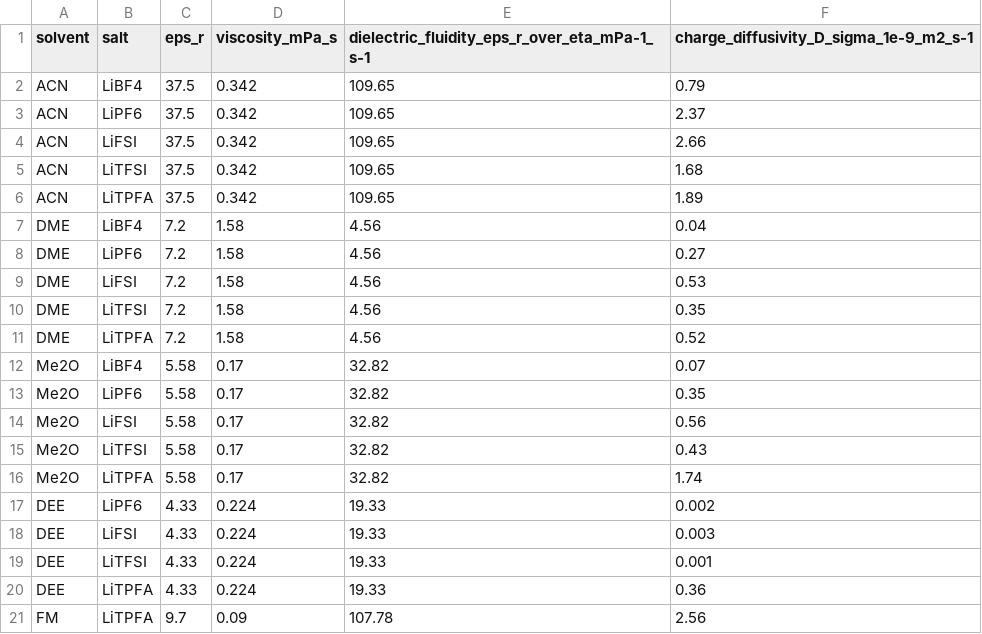
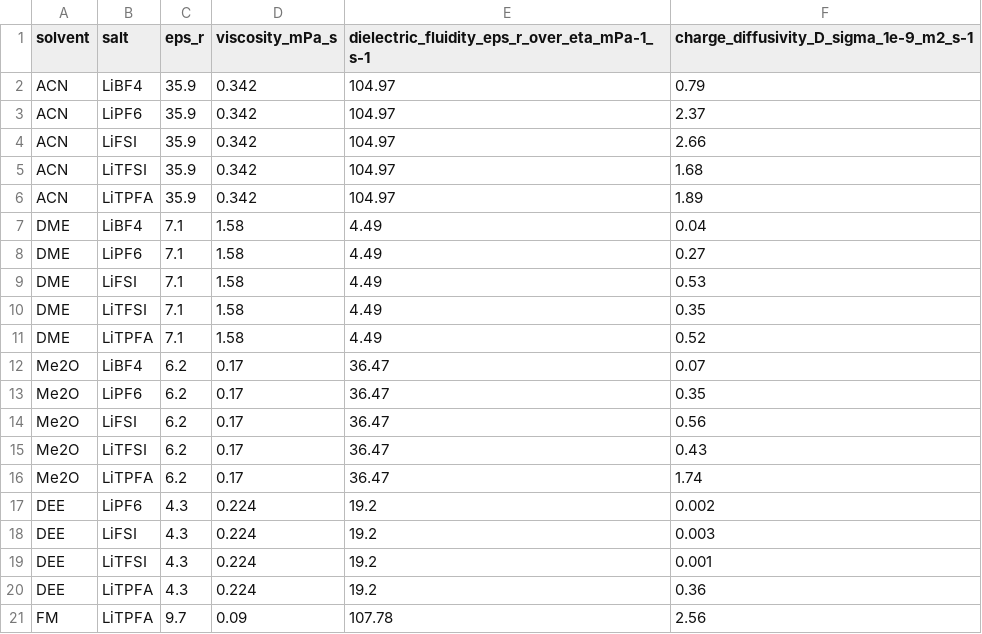
Before and after one commit to atlas-nano/manuscript-data, a CSV file: wca-wcs-electrolytes/data/experimental/Fig1C.csv, drawn as a sheet.

Commit message:
wca-wcs-electrolytes 1.0.1: dielectric constants per table S1; Zenodo DOI 10.5281/zenodo.23676154

```diff
--- a/wca-wcs-electrolytes/data/experimental/Fig1C.csv
+++ b/wca-wcs-electrolytes/data/experimental/Fig1C.csv
@@ -1,21 +1,21 @@
 solvent,salt,eps_r,viscosity_mPa_s,dielectric_fluidity_eps_r_over_eta_mPa-1_s-1,charge_diffusivity_D_sigma_1e-9_m2_s-1
-ACN,LiBF4,37.5,0.342,109.65,0.79
-ACN,LiPF6,37.5,0.342,109.65,2.37
-ACN,LiFSI,37.5,0.342,109.65,2.66
-ACN,LiTFSI,37.5,0.342,109.65,1.68
-ACN,LiTPFA,37.5,0.342,109.65,1.89
-DME,LiBF4,7.2,1.58,4.56,0.04
-DME,LiPF6,7.2,1.58,4.56,0.27
-DME,LiFSI,7.2,1.58,4.56,0.53
-DME,LiTFSI,7.2,1.58,4.56,0.35
-DME,LiTPFA,7.2,1.58,4.56,0.52
-Me2O,LiBF4,5.58,0.17,32.82,0.07
-Me2O,LiPF6,5.58,0.17,32.82,0.35
-Me2O,LiFSI,5.58,0.17,32.82,0.56
-Me2O,LiTFSI,5.58,0.17,32.82,0.43
-Me2O,LiTPFA,5.58,0.17,32.82,1.74
-DEE,LiPF6,4.33,0.224,19.33,0.002
-DEE,LiFSI,4.33,0.224,19.33,0.003
-DEE,LiTFSI,4.33,0.224,19.33,0.001
-DEE,LiTPFA,4.33,0.224,19.33,0.36
+ACN,LiBF4,35.9,0.342,104.97,0.79
+ACN,LiPF6,35.9,0.342,104.97,2.37
+ACN,LiFSI,35.9,0.342,104.97,2.66
+ACN,LiTFSI,35.9,0.342,104.97,1.68
+ACN,LiTPFA,35.9,0.342,104.97,1.89
+DME,LiBF4,7.1,1.58,4.49,0.04
+DME,LiPF6,7.1,1.58,4.49,0.27
+DME,LiFSI,7.1,1.58,4.49,0.53
+DME,LiTFSI,7.1,1.58,4.49,0.35
+DME,LiTPFA,7.1,1.58,4.49,0.52
+Me2O,LiBF4,6.2,0.17,36.47,0.07
+Me2O,LiPF6,6.2,0.17,36.47,0.35
+Me2O,LiFSI,6.2,0.17,36.47,0.56
+Me2O,LiTFSI,6.2,0.17,36.47,0.43
+Me2O,LiTPFA,6.2,0.17,36.47,1.74
+DEE,LiPF6,4.3,0.224,19.2,0.002
+DEE,LiFSI,4.3,0.224,19.2,0.003
+DEE,LiTFSI,4.3,0.224,19.2,0.001
+DEE,LiTPFA,4.3,0.224,19.2,0.36
 FM,LiTPFA,9.7,0.09,107.78,2.56
```
Also changed, not shown: wca-wcs-electrolytes/data/experimental/Fig1B.csv, wca-wcs-electrolytes/data/experimental/Fig2C.csv, 3 other files.
